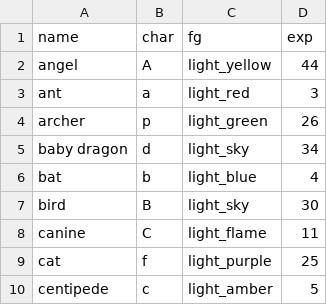
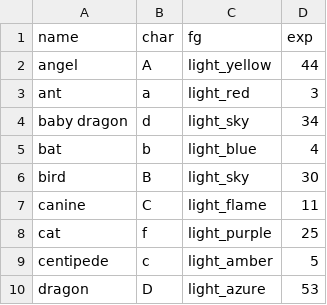
Before and after one commit to toptea/roguelike_tutorial, a CSV file: src/data/monster.csv, drawn as a sheet; only a part is shown; the shorter side is filled out with more unchanged rows; the diff names each change by its address in the sheet, - before the commit and + after, or states it on an @@ line.

```diff
--- a/src/data/monster.csv
+++ b/src/data/monster.csv
-row 4: archer | p | light_green | 26
```
Also changed, not shown: 9 other files.
